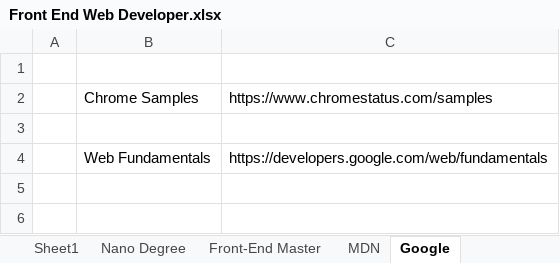
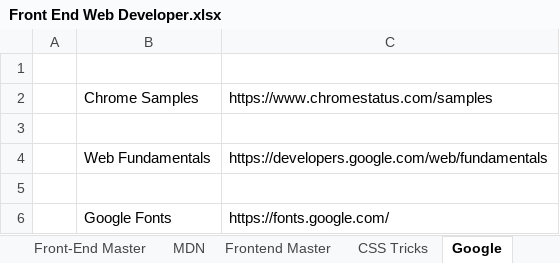
Before and after one commit to varunjha089/Excel-Sheets-for-Links-track., an Excel workbook: Front End Web Developer.xlsx, sheet Google, drawn as a sheet; values as stored, in another font and other column widths than the file's, no borders; the diff names each change by its address in the sheet, - before the commit and + after, or states it on an @@ line.

Commit message:
New MDN resources on Flexbox added. Some google and frontmaster courses added.

```diff
--- a/Front End Web Developer.xlsx (sheet Google)
+++ b/Front End Web Developer.xlsx (sheet Google)
+sheet tab: Frontend Master
+sheet tab: CSS Tricks
+row 5: (empty)
+row 6:  | Google Fonts | https://fonts.google.com/
```
Also changed, not shown: sheet MDN, other sheet tabs.
